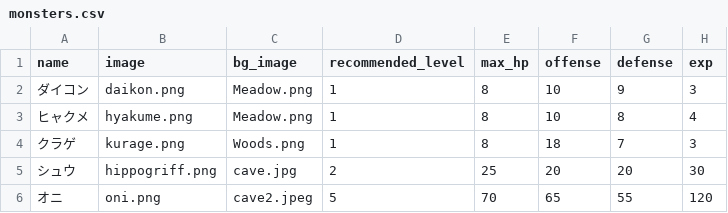
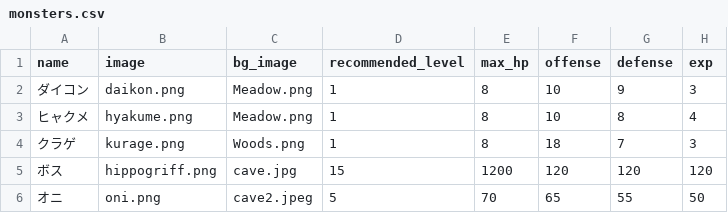
Before and after one commit to tai-fujio/draque-app, a CSV file: db/csv/monsters.csv, drawn as a sheet.

```diff
--- a/db/csv/monsters.csv
+++ b/db/csv/monsters.csv
@@ -4,3 +4,3 @@ name,image,bg_image,recommended_level,max_hp,offense,defense,exp
 クラゲ,kurage.png,Woods.png,1,8,18,7,3
-シュウ,hippogriff.png,cave.jpg,2,25,20,20,30
-オニ,oni.png,cave2.jpeg,5,70,65,55,120
+ボス,hippogriff.png,cave.jpg,15,1200,120,120,120
+オニ,oni.png,cave2.jpeg,5,70,65,55,50
```
Also changed, not shown: 2 other files.
